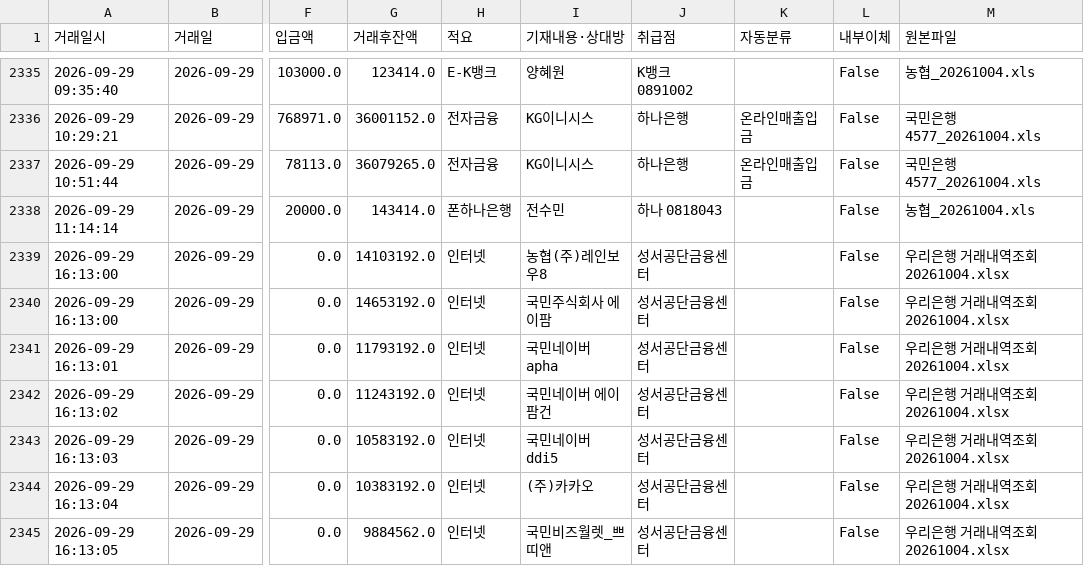
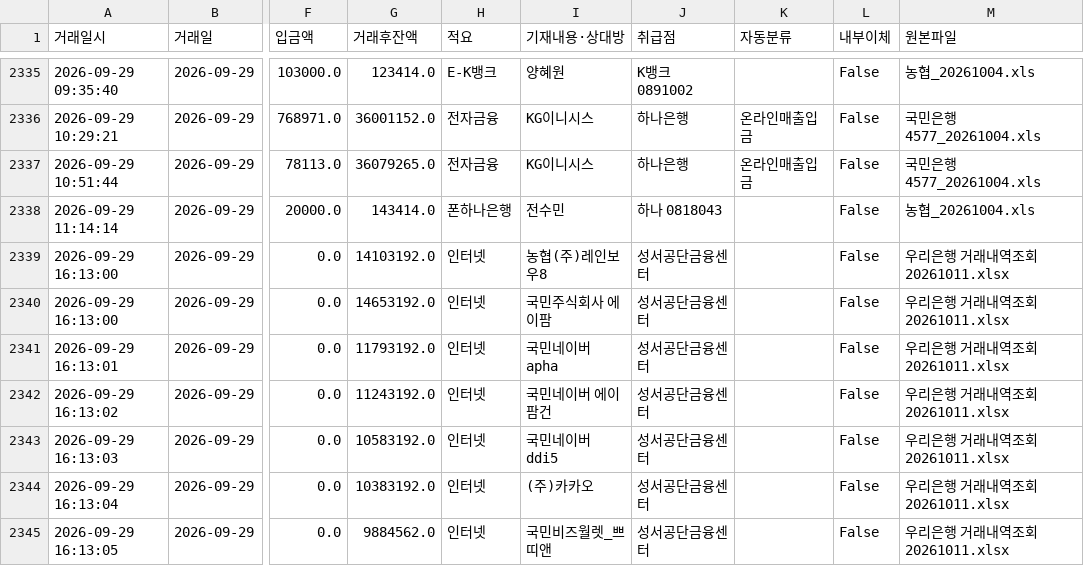
Before and after one commit to goldgarden9620419-maker/mynotes, a CSV file: 01-Projects/에이팜건강-주간자금계획-자동화/자금계획_자동화/00_프로그램/bank_history.csv, drawn as a sheet; only a part is shown, gaps mark what is left out; the diff covers the shown part only; the diff names each change by its address in the sheet, - before the commit and + after, or states it on an @@ line.

```diff
--- a/01-Projects/에이팜건강-주간자금계획-자동화/자금계획_자동화/00_프로그램/bank_history.csv
+++ b/01-Projects/에이팜건강-주간자금계획-자동화/자금계획_자동화/00_프로그램/bank_history.csv
-M2339:M2345 (원본파일): 우리은행 거래내역조회 20261004.xlsx
+M2339:M2345 (원본파일): 우리은행 거래내역조회 20261011.xlsx
```
Also changed, not shown: 31 edited cells elsewhere in this file, 6 other files.
